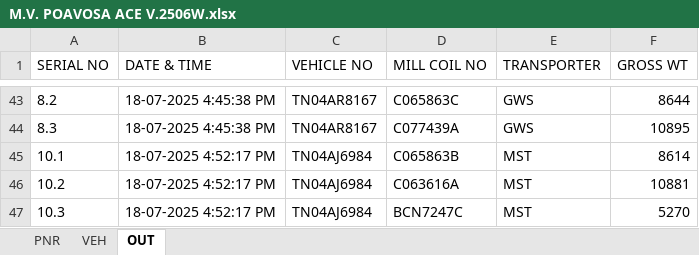
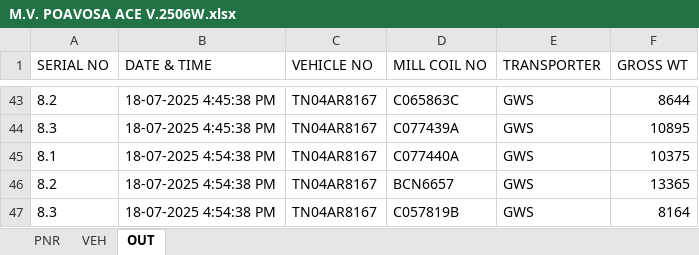
Before and after one commit to gmanand23/Coil_Info, an Excel workbook: M.V. POAVOSA ACE V.2506W.xlsx, sheet OUT, drawn as a sheet; only a part is shown, gaps mark what is left out; values as stored, in another font and other column widths than the file's, no borders; removed rows and columns are numbered as before the commit, all else as after; the diff names each change by its address in the sheet, - before the commit and + after, or states it on an @@ line.

Commit message:
Update OUT data: 3 new entries added on 2025-07-18T11:24:39.068Z

```diff
--- a/M.V. POAVOSA ACE V.2506W.xlsx (sheet OUT)
+++ b/M.V. POAVOSA ACE V.2506W.xlsx (sheet OUT)
-row 45: 10.1 | 18-07-2025 4:52:17 PM | TN04AJ6984 | C065863B | MST | 8614
-row 46: 10.2 | 18-07-2025 4:52:17 PM | TN04AJ6984 | C063616A | MST | 10881
-row 47: 10.3 | 18-07-2025 4:52:17 PM | TN04AJ6984 | BCN7247C | MST | 5270
+row 45: 8.1 | 18-07-2025 4:54:38 PM | TN04AR8167 | C077440A | GWS | 10375
+row 46: 8.2 | 18-07-2025 4:54:38 PM | TN04AR8167 | BCN6657 | GWS | 13365
+row 47: 8.3 | 18-07-2025 4:54:38 PM | TN04AR8167 | C057819B | GWS | 8164
```
